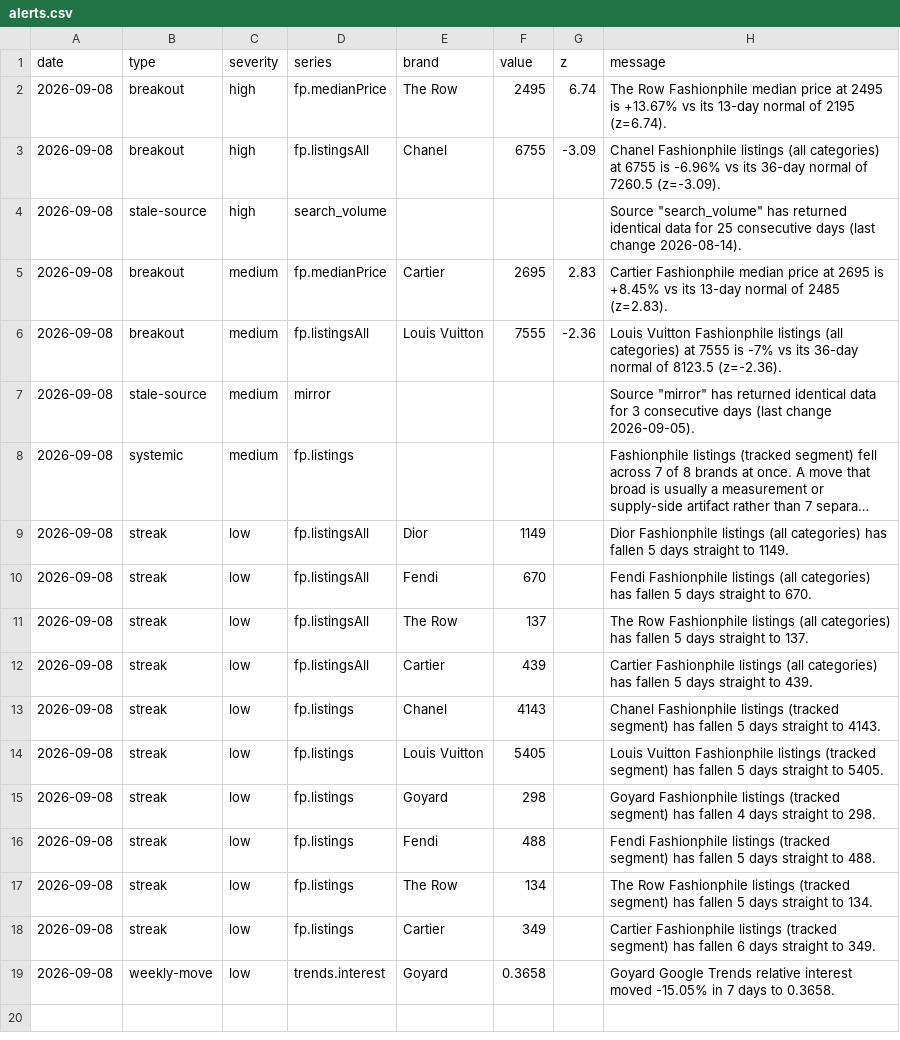
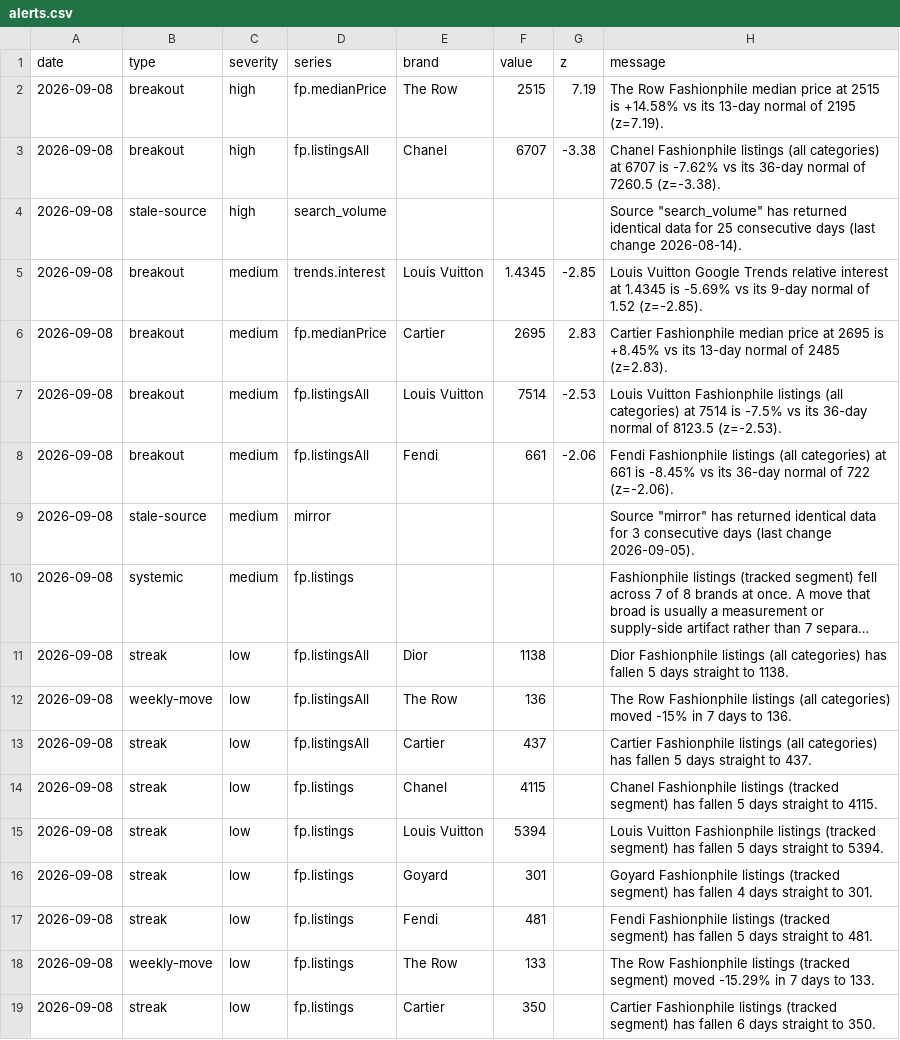
Before and after one commit to elibarzvi/demand-desk, a CSV file: data/exports/alerts.csv, drawn as a sheet; long unchanged cells end in …; removed rows and columns are numbered as before the commit, all else as after; the diff names each change by its address in the sheet, - before the commit and + after, or states it on an @@ line.

```diff
--- a/data/exports/alerts.csv
+++ b/data/exports/alerts.csv
-F2 (value): 2495
+F2 (value): 2515
-G2 (z): 6.74
+G2 (z): 7.19
-H2 (message): …price at 2495 is +13.67% vs its 13-day normal of 2195 (z=6.74).
+H2 (message): …price at 2515 is +14.58% vs its 13-day normal of 2195 (z=7.19).
-F3 (value): 6755
+F3 (value): 6707
-G3 (z): -3.09
+G3 (z): -3.38
-H3 (message): …categories) at 6755 is -6.96% vs its 36-day normal of 7260.5 (z=-3.09).
+H3 (message): …categories) at 6707 is -7.62% vs its 36-day normal of 7260.5 (z=-3.38).
+row 5: 2026-09-08 | breakout | medium | trends.interest | Louis Vuitton | 1.4345 | -2.85 | Louis Vuitton Google Trends relative interest at 1.4345 is -5.69% vs its 9-day normal of 1.52 (z=-2.85).
-F7 (value): 7555
+F7 (value): 7514
-G7 (z): -2.36
+G7 (z): -2.53
-H7 (message): …categories) at 7555 is -7% vs its 36-day normal of 8123.5 (z=-2.36).
+H7 (message): …categories) at 7514 is -7.5% vs its 36-day normal of 8123.5 (z=-2.53).
+row 8: 2026-09-08 | breakout | medium | fp.listingsAll | Fendi | 661 | -2.06 | Fendi Fashionphile listings (all categories) at 661 is -8.45% vs its 36-day normal of 722 (z=-2.06).
-F11 (value): 1149
+F11 (value): 1138
-H11 (message): …straight to 1149.
+H11 (message): …straight to 1138.
-row 10: 2026-09-08 | streak | low | fp.listingsAll | Fendi | 670 |  | Fendi Fashionphile listings (all categories) has fallen 5 days straight to 670.
-B12 (type): streak
+B12 (type): weekly-move
-F12 (value): 137
+F12 (value): 136
-H12 (message): …(all categories) has fallen 5 days straight to 137.
+H12 (message): …(all categories) moved -15% in 7 days to 136.
-F13 (value): 439
+F13 (value): 437
-H13 (message): …straight to 439.
+H13 (message): …straight to 437.
-F14 (value): 4143
+F14 (value): 4115
-H14 (message): …straight to 4143.
+H14 (message): …straight to 4115.
-F15 (value): 5405
+F15 (value): 5394
-H15 (message): …straight to 5405.
+H15 (message): …straight to 5394.
-F16 (value): 298
+F16 (value): 301
-H16 (message): …straight to 298.
+H16 (message): …straight to 301.
-F17 (value): 488
+F17 (value): 481
-H17 (message): …straight to 488.
+H17 (message): …straight to 481.
-B18 (type): streak
+B18 (type): weekly-move
-F18 (value): 134
+F18 (value): 133
-H18 (message): …(tracked segment) has fallen 5 days straight to 134.
+H18 (message): …(tracked segment) moved -15.29% in 7 days to 133.
-F19 (value): 349
+F19 (value): 350
-H19 (message): …straight to 349.
+H19 (message): …straight to 350.
-row 19: 2026-09-08 | weekly-move | low | trends.interest | Goyard | 0.3658 |  | Goyard Google Trends relative interest moved -15.05% in 7 days to 0.3658.
```
Also changed, not shown: data/exports/fp-sell-through.csv, data/exports/fp-sold.csv, 13 other files.
